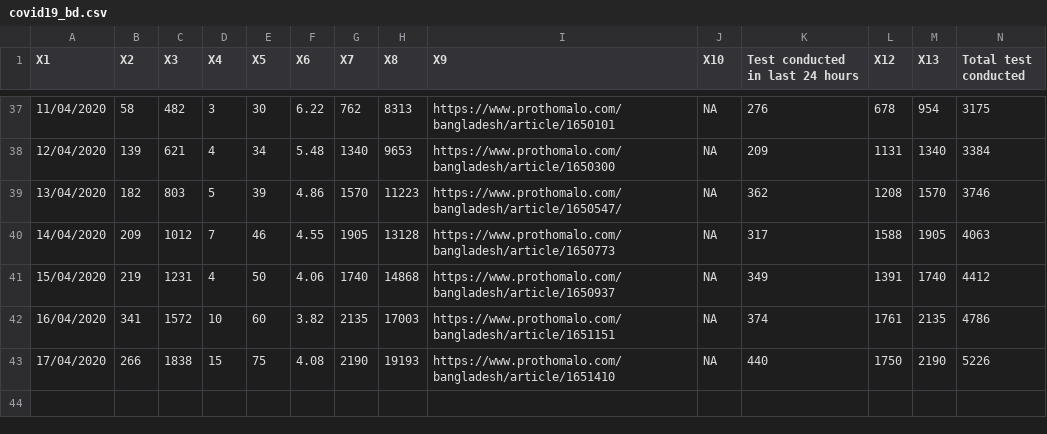
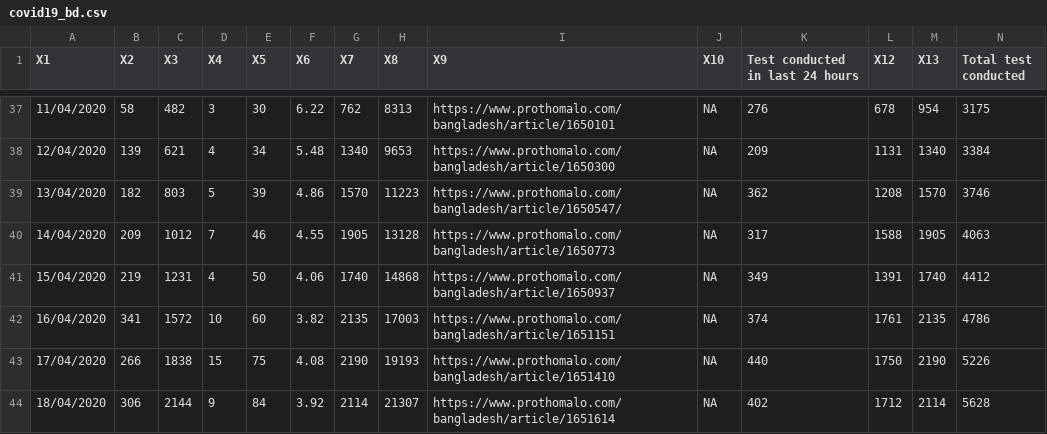
Before and after one commit to raheems/covid19, a CSV file: covid19_bd.csv, drawn as a sheet; only a part is shown, gaps mark what is left out; rows hold the shown columns only; the diff names each change by its address in the sheet, - before the commit and + after, or states it on an @@ line.

Commit message:
deaths since first case figure added

```diff
--- a/covid19_bd.csv
+++ b/covid19_bd.csv
+row 44: 18/04/2020 | 306 | 2144 | 9 | 84 | 3.92 | 2114 | 21307 | https://www.prothomalo.com/bangladesh/article/1651614 | NA | 402 | 1712 | 2114 | 5628
```
Also changed, not shown: 36 other files.
